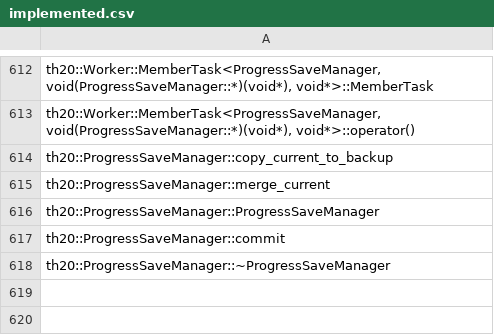
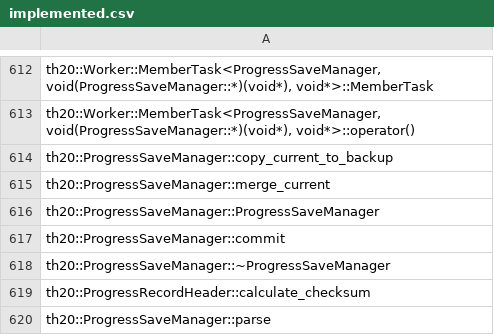
Before and after one commit to N0zoM1z0/th20, a CSV file: config/implemented.csv, drawn as a sheet; only a part is shown, gaps mark what is left out.

```diff
--- a/config/implemented.csv
+++ b/config/implemented.csv
@@ -618 +618,3 @@ th20::ProgressSaveManager::commit
 th20::ProgressSaveManager::~ProgressSaveManager
+th20::ProgressRecordHeader::calculate_checksum
+th20::ProgressSaveManager::parse
```
Also changed, not shown: config/known-symbols.csv, config/reccmp-functions.csv, 23 other files.
